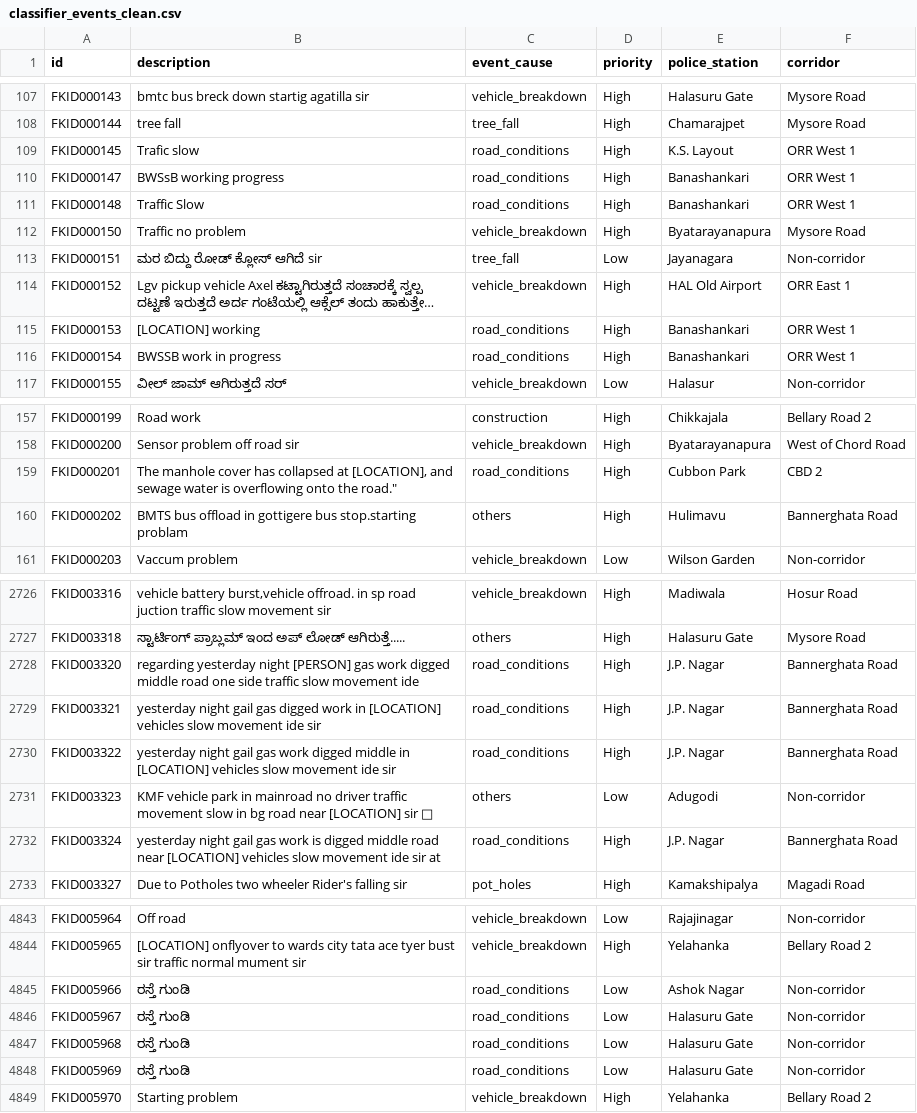
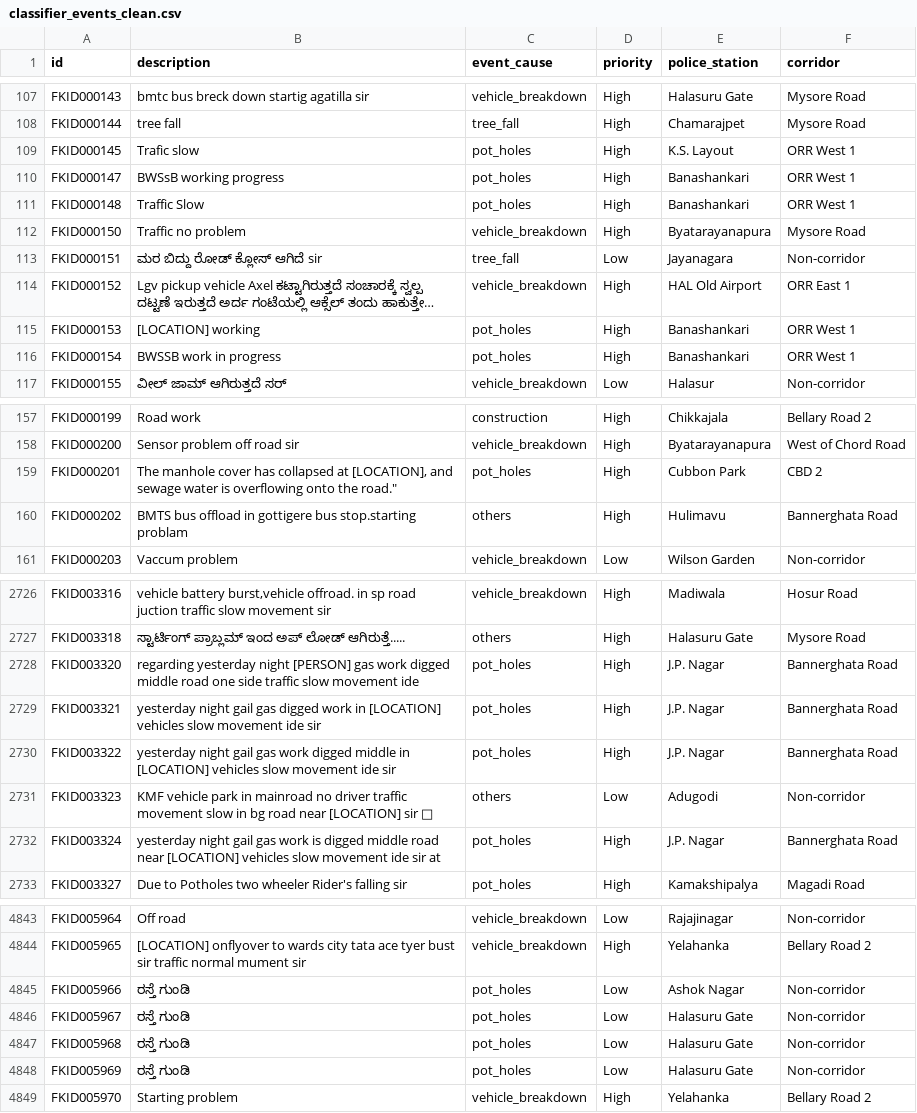
Before and after one commit to sahaanamahalakshme/gridlock, a CSV file: ml_models/bilingual_event_classifier/data/processed/classifier_events_clean.csv, drawn as a sheet; only a part is shown, gaps mark what is left out; long unchanged cells end in …; the diff covers the shown part only; the diff names each change by its address in the sheet, - before the commit and + after, or states it on an @@ line.

```diff
--- a/ml_models/bilingual_event_classifier/data/processed/classifier_events_clean.csv
+++ b/ml_models/bilingual_event_classifier/data/processed/classifier_events_clean.csv
-C109:C111 (event_cause): road_conditions
+C109:C111 (event_cause): pot_holes
-C115:C116 (event_cause): road_conditions
+C115:C116 (event_cause): pot_holes
-C159 (event_cause): road_conditions
+C159 (event_cause): pot_holes
-C2728:C2730 (event_cause): road_conditions
+C2728:C2730 (event_cause): pot_holes
-C2732 (event_cause): road_conditions
+C2732 (event_cause): pot_holes
-C4845:C4848 (event_cause): road_conditions
+C4845:C4848 (event_cause): pot_holes
```
Also changed, not shown: 155 edited cells elsewhere in this file, ml_models/bilingual_event_classifier/data/splits/test.csv, ml_models/bilingual_event_classifier/data/splits/train.csv, 22 other files.
